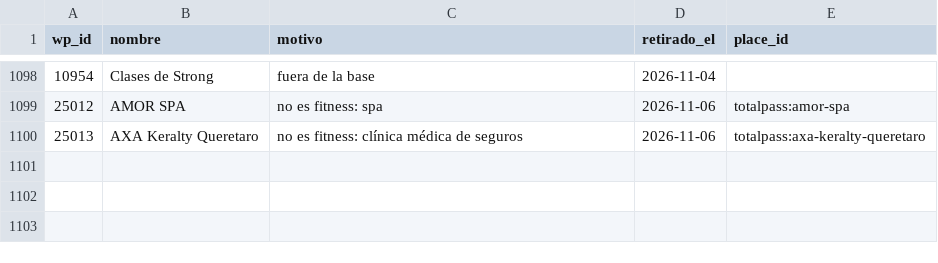
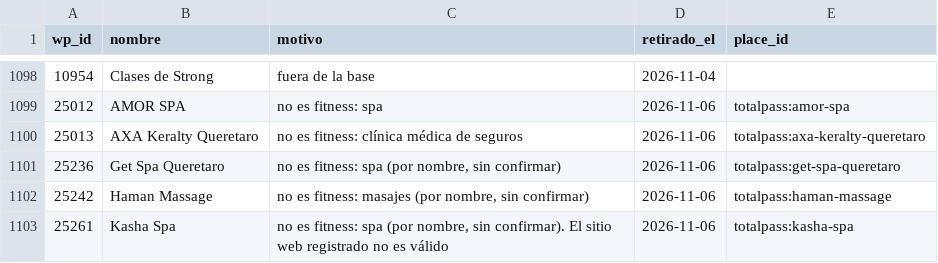
Before and after one commit to moikirsch/gyms52-d, a CSV file: data/retirar.csv, drawn as a sheet; only a part is shown, gaps mark what is left out.

```diff
--- a/data/retirar.csv
+++ b/data/retirar.csv
@@ -1100 +1100,4 @@ wp_id,nombre,motivo,retirado_el,place_id
 25013,AXA Keralty Queretaro,no es fitness: clínica médica de seguros,2026-11-06,totalpass:axa-keralty-queretaro
+25236,Get Spa Queretaro,"no es fitness: spa (por nombre, sin confirmar)",2026-11-06,totalpass:get-spa-queretaro
+25242,Haman Massage,"no es fitness: masajes (por nombre, sin confirmar)",2026-11-06,totalpass:haman-massage
+25261,Kasha Spa,"no es fitness: spa (por nombre, sin confirmar). El sitio web registrado no es válido",2026-11-06,totalpass:kasha-spa
```
Also changed, not shown: data/cerrados.csv, 4 other files.
